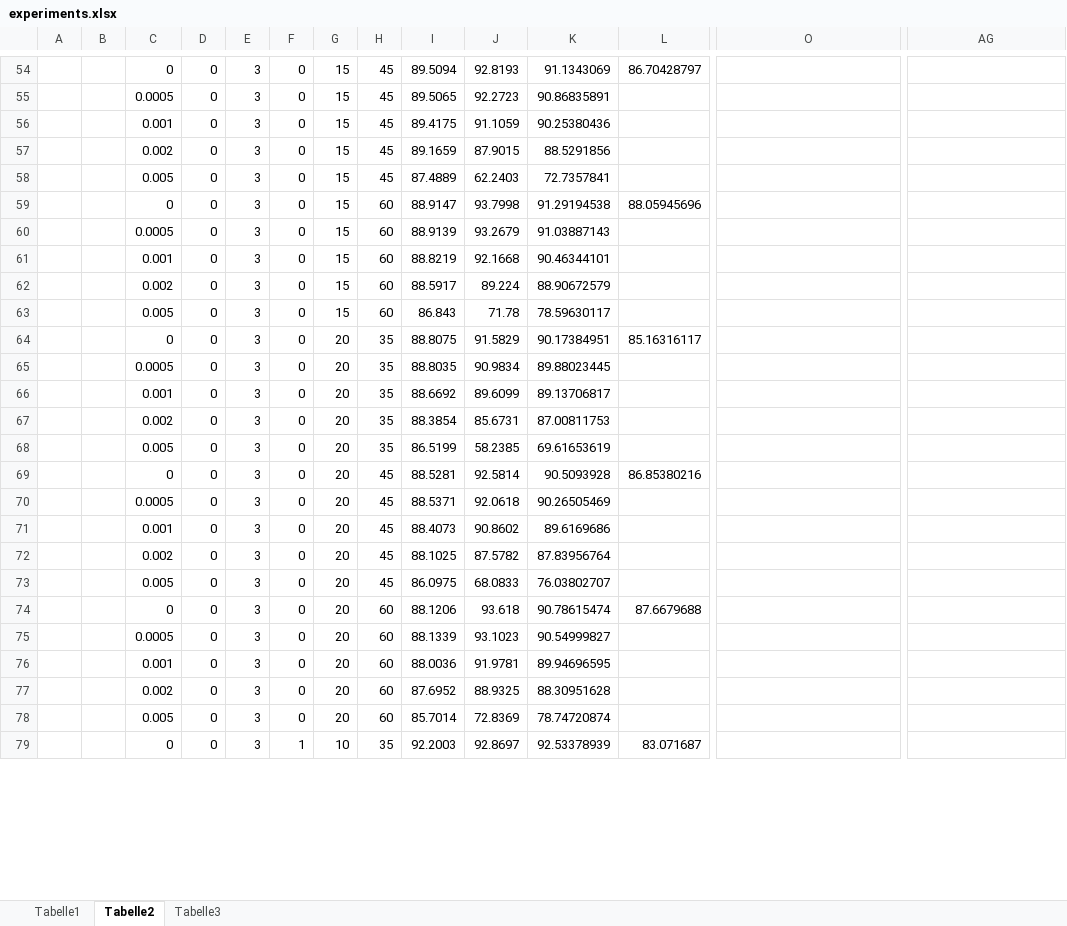
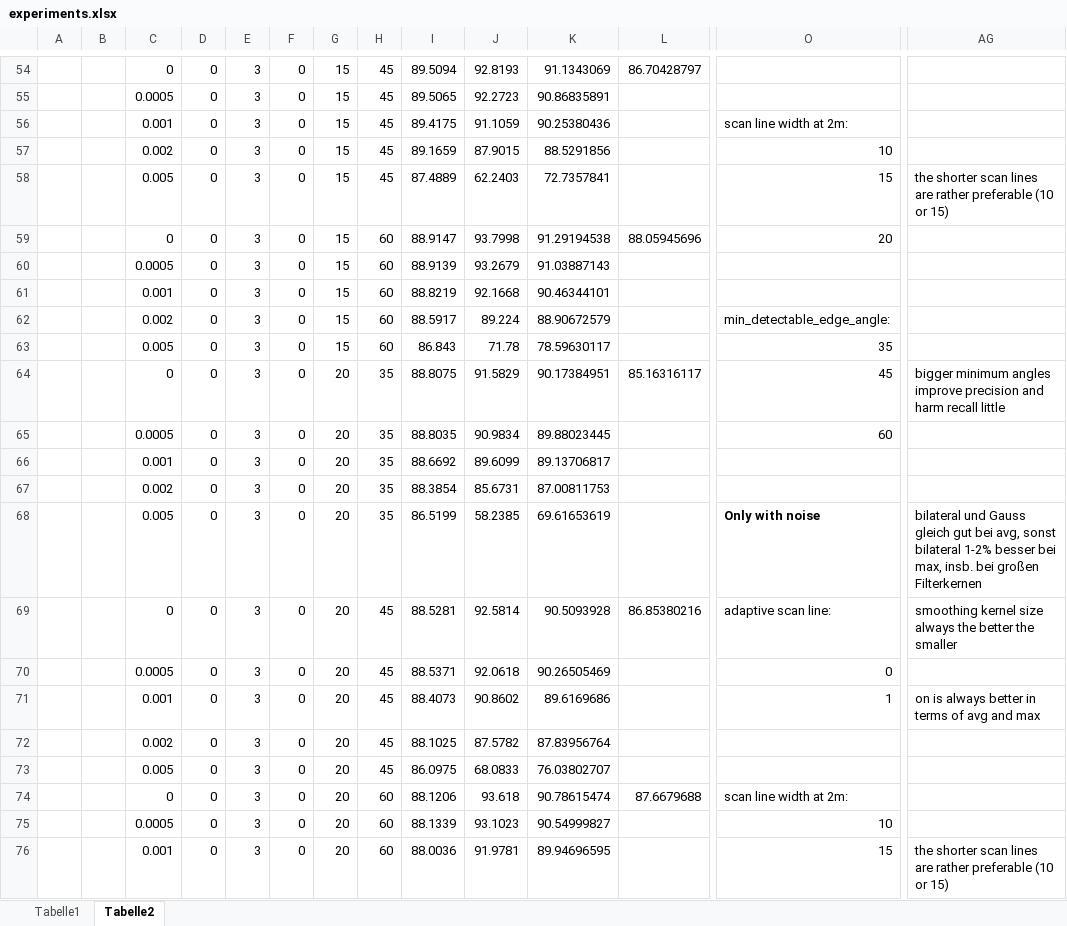
Before and after one commit to ipa320/cob_object_perception, an Excel workbook: cob_surface_classification/common/files/experiments.xlsx, sheet Tabelle2, drawn as a sheet; only a part is shown, gaps mark what is left out; the shorter side is filled out with more unchanged rows; values as stored, in another font and other column widths than the file's, no borders; removed rows and columns are numbered as before the commit, all else as after; rows hold the shown columns only; the diff covers the shown part only; the diff names each change by its address in the sheet, - before the commit and + after, or states it on an @@ line.

Commit message:
working on edge evaluation data

```diff
--- a/cob_surface_classification/common/files/experiments.xlsx (sheet Tabelle2)
+++ b/cob_surface_classification/common/files/experiments.xlsx (sheet Tabelle2)
-sheet tab: Tabelle3
-O56: (empty)
+O56: scan line width at 2m:
-row 57:  |  | 0.002 | 0 | 3 | 0 | 15 | 45 | 89.1659 | 87.9015 | 88.5291856
-row 58:  |  | 0.005 | 0 | 3 | 0 | 15 | 45 | 87.4889 | 62.2403 | 72.7357841
-row 59:  |  | 0 | 0 | 3 | 0 | 15 | 60 | 88.9147 | 93.7998 | 91.29194538 | 88.05945696
+row 57:  |  | 0.002 | 0 | 3 | 0 | 15 | 45 | 89.1659 | 87.9015 | 88.5291856 |  | 10
+row 58:  |  | 0.005 | 0 | 3 | 0 | 15 | 45 | 87.4889 | 62.2403 | 72.7357841 |  | 15 | the shorter scan lines are rather preferable (10 or 15)
+row 59:  |  | 0 | 0 | 3 | 0 | 15 | 60 | 88.9147 | 93.7998 | 91.29194538 | 88.05945696 | 20
-O62: (empty)
+O62: min_detectable_edge_angle:
-row 63:  |  | 0.005 | 0 | 3 | 0 | 15 | 60 | 86.843 | 71.78 | 78.59630117
-row 64:  |  | 0 | 0 | 3 | 0 | 20 | 35 | 88.8075 | 91.5829 | 90.17384951 | 85.16316117
-row 65:  |  | 0.0005 | 0 | 3 | 0 | 20 | 35 | 88.8035 | 90.9834 | 89.88023445
+row 63:  |  | 0.005 | 0 | 3 | 0 | 15 | 60 | 86.843 | 71.78 | 78.59630117 |  | 35
+row 64:  |  | 0 | 0 | 3 | 0 | 20 | 35 | 88.8075 | 91.5829 | 90.17384951 | 85.16316117 | 45 | bigger minimum angles improve precision and harm recall little
+row 65:  |  | 0.0005 | 0 | 3 | 0 | 20 | 35 | 88.8035 | 90.9834 | 89.88023445 |  | 60
-O68: (empty)
+O68: Only with noise
-AG68: (empty)
+AG68: bilateral und Gauss gleich gut bei avg, sonst bilateral 1-2% besser bei max, insb. bei großen Filterkernen
-O69: (empty)
+O69: adaptive scan line:
-AG69: (empty)
+AG69: smoothing kernel size always the better the smaller
-row 70:  |  | 0.0005 | 0 | 3 | 0 | 20 | 45 | 88.5371 | 92.0618 | 90.26505469
-row 71:  |  | 0.001 | 0 | 3 | 0 | 20 | 45 | 88.4073 | 90.8602 | 89.6169686
+row 70:  |  | 0.0005 | 0 | 3 | 0 | 20 | 45 | 88.5371 | 92.0618 | 90.26505469 |  | 0
+row 71:  |  | 0.001 | 0 | 3 | 0 | 20 | 45 | 88.4073 | 90.8602 | 89.6169686 |  | 1 | on is always better in terms of avg and max
-O74: (empty)
+O74: scan line width at 2m:
-row 75:  |  | 0.0005 | 0 | 3 | 0 | 20 | 60 | 88.1339 | 93.1023 | 90.54999827
-row 76:  |  | 0.001 | 0 | 3 | 0 | 20 | 60 | 88.0036 | 91.9781 | 89.94696595
-row 77:  |  | 0.002 | 0 | 3 | 0 | 20 | 60 | 87.6952 | 88.9325 | 88.30951628
+row 75:  |  | 0.0005 | 0 | 3 | 0 | 20 | 60 | 88.1339 | 93.1023 | 90.54999827 |  | 10
+row 76:  |  | 0.001 | 0 | 3 | 0 | 20 | 60 | 88.0036 | 91.9781 | 89.94696595 |  | 15 | the shorter scan lines are rather preferable (10 or 15)
```
Also changed, not shown: 14 added rows, 13 removed rows and 23 edited cells elsewhere in this sheet, sheet Tabelle1.
